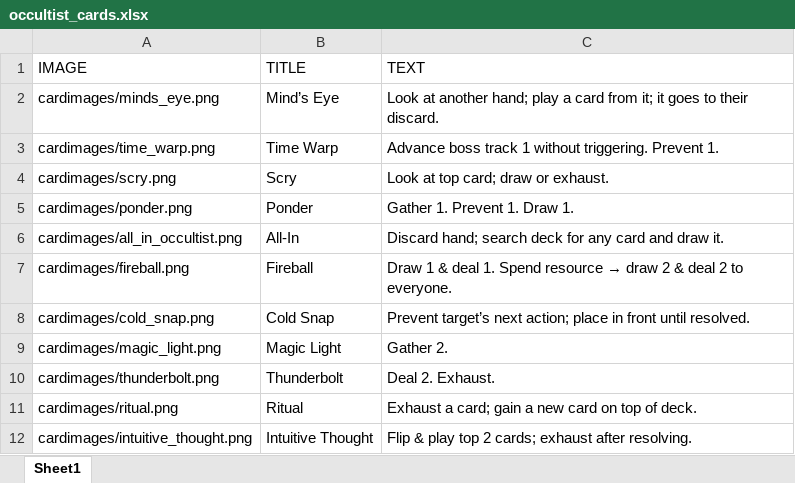
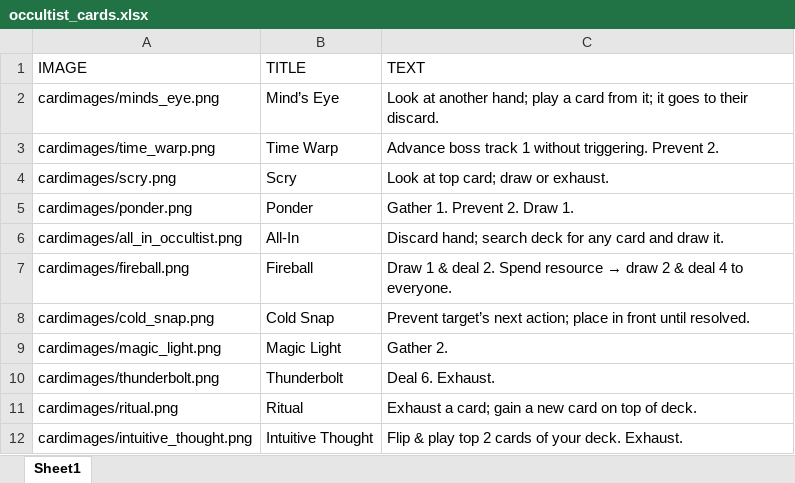
Before and after one commit to jeffercizer/dungeon_divers, an Excel workbook: occultist_cards.xlsx, sheet Sheet1, drawn as a sheet; values as stored, in another font and other column widths than the file's, no borders; the diff names each change by its address in the sheet, - before the commit and + after, or states it on an @@ line.

```diff
--- a/occultist_cards.xlsx (sheet Sheet1)
+++ b/occultist_cards.xlsx (sheet Sheet1)
-C3 (TEXT): …triggering. Prevent 1.
+C3 (TEXT): …triggering. Prevent 2.
-C5 (TEXT): Gather 1. Prevent 1. Draw 1.
+C5 (TEXT): Gather 1. Prevent 2. Draw 1.
@@ C7 (TEXT): …& deal 1. Spend resource → draw 2 & deal 2 to everyone. → …& deal 2. Spend resource → draw 2 & deal 4 to everyone. @@
-C10 (TEXT): Deal 2. Exhaust.
+C10 (TEXT): Deal 6. Exhaust.
-C12 (TEXT): …top 2 cards; exhaust after resolving.
+C12 (TEXT): …top 2 cards of your deck. Exhaust.
```
Also changed, not shown: acolyte_cards.xlsx, forest_monster_cards.xlsx, 14 other files.
